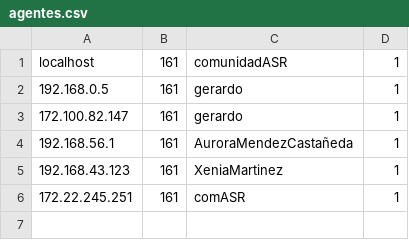
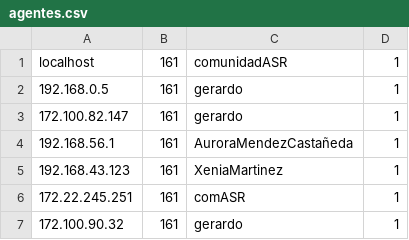
Before and after one commit to ger-mz/SNMP-Practica, a CSV file: Datos/agentes.csv, drawn as a sheet.

```diff
--- a/Datos/agentes.csv
+++ b/Datos/agentes.csv
@@ -6 +6,2 @@ localhost, 161, comunidadASR, 1
 172.22.245.251, 161, comASR, 1
+172.100.90.32, 161, gerardo, 1
```
Also changed, not shown: 17 other files.
